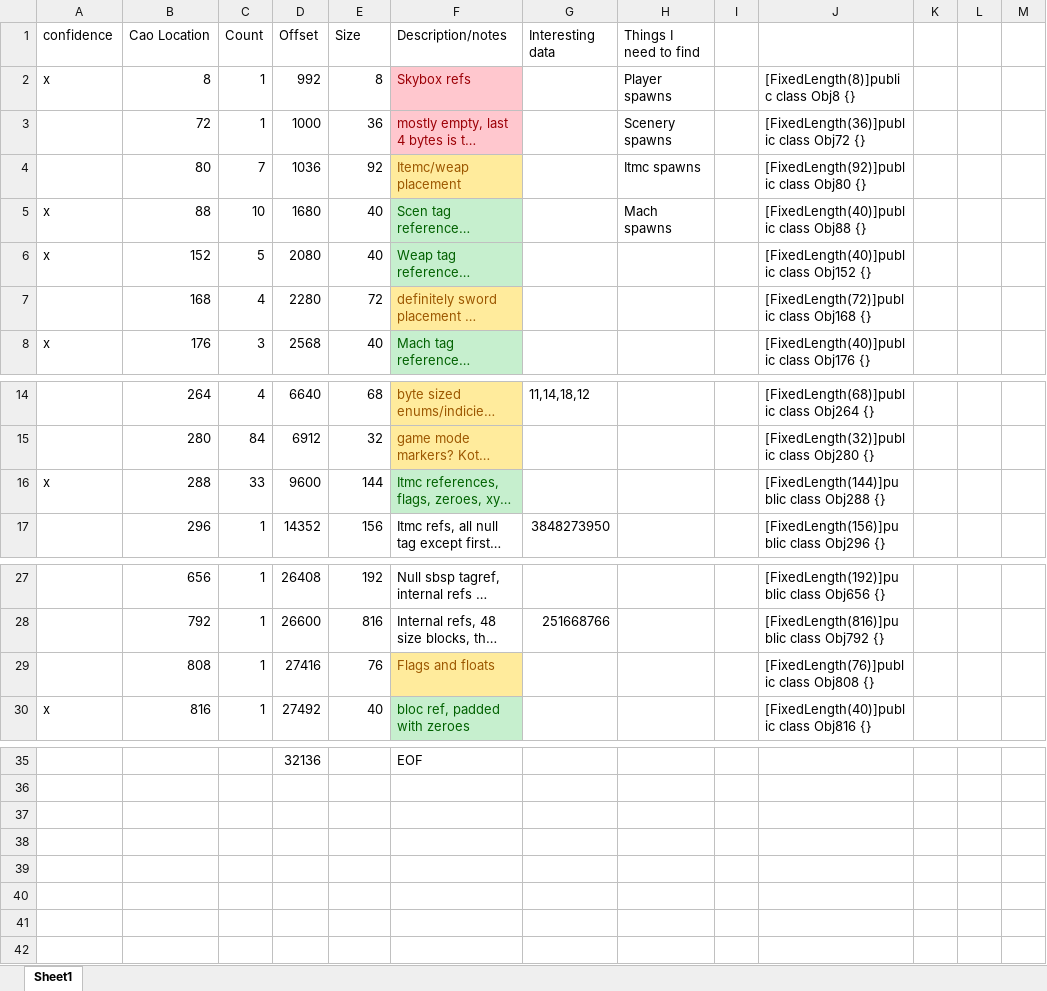
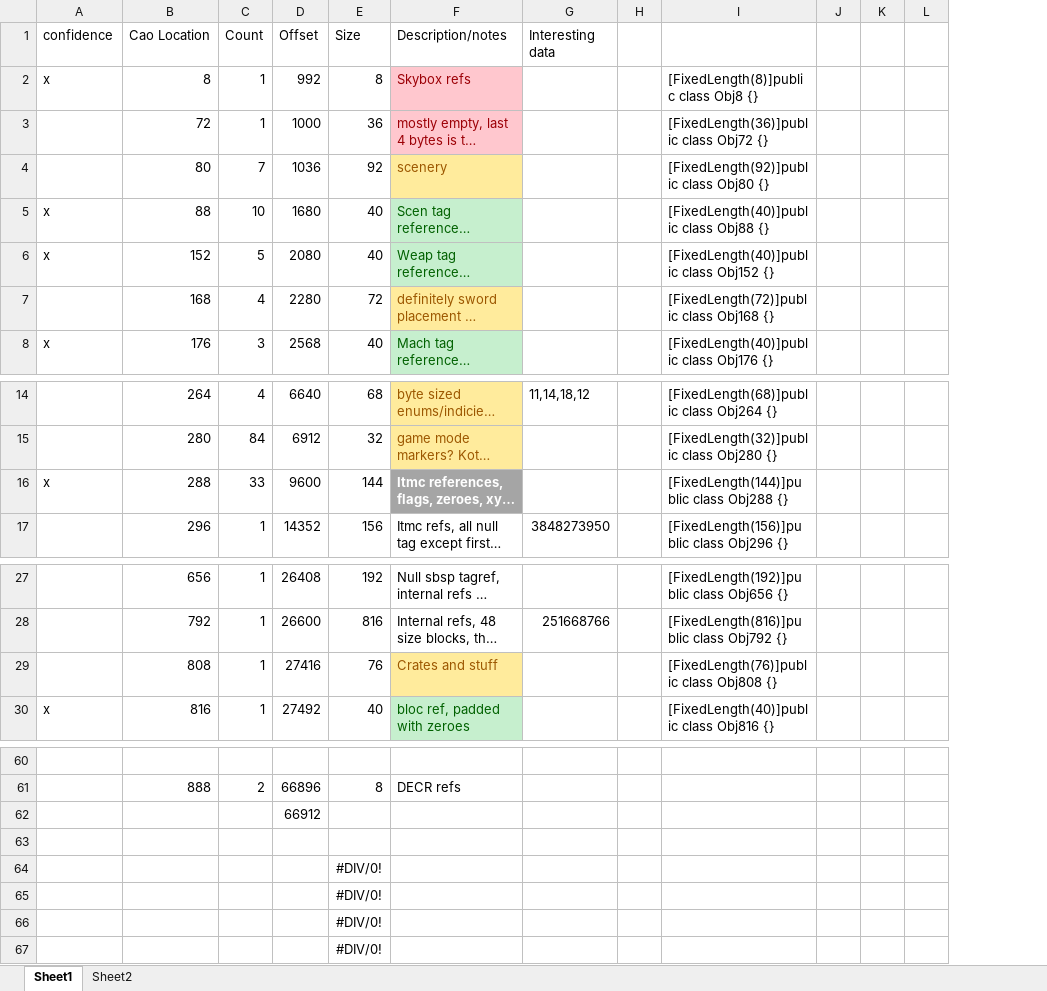
Before and after one commit to ronbrogan/OpenH2, an Excel workbook: Research/ScenarioResearch.xlsx, sheet Sheet1, drawn as a sheet; only a part is shown, gaps mark what is left out; long unchanged cells end in …; values as stored, in another font and other column widths than the file's, no borders; removed rows and columns are numbered as before the commit, all else as after; rows hold the shown columns only; the diff covers the shown part only; the diff names each change by its address in the sheet, - before the commit and + after, or states it on an @@ line.

Commit message:
Model compression and stuff

```diff
--- a/Research/ScenarioResearch.xlsx (sheet Sheet1)
+++ b/Research/ScenarioResearch.xlsx (sheet Sheet1)
+sheet tab: Sheet2
-column H (Things I need to find), rows 2-5: Player spawns | Scenery spawns | Itmc spawns | Mach spawns
+column J, empty
-column M, empty
-F4 (Description/notes): Itemc/weap placement
+F4 (Description/notes): scenery
@@ F16 fill: #C6EFCE → #A5A5A5, bold: off → on, text colour: #006100 → #FFFFFF @@
-F29 (Description/notes): Flags and floats
+F29 (Description/notes): Crates and stuff
-row 60:  |  |  | 32136 |  | EOF
+row 60: (empty)
+row 61:  | 888 | 2 | 66896 | 8 | DECR refs
+row 62:  |  |  | 66912
+row 63: (empty)
+row 64:  |  |  |  | #DIV/0!
+row 65:  |  |  |  | #DIV/0!
+row 66:  |  |  |  | #DIV/0!
+row 67:  |  |  |  | #DIV/0!
```
Also changed, not shown: 22 added rows elsewhere in this sheet, hidden cells, Research/BSP Layout.xlsx, 15 other files.
